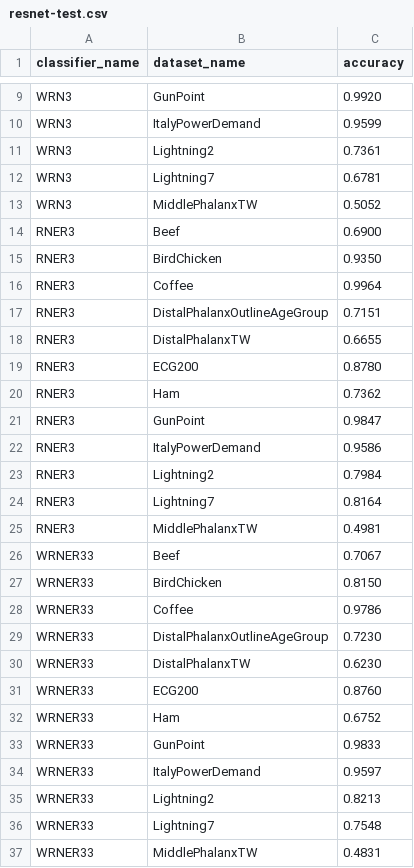
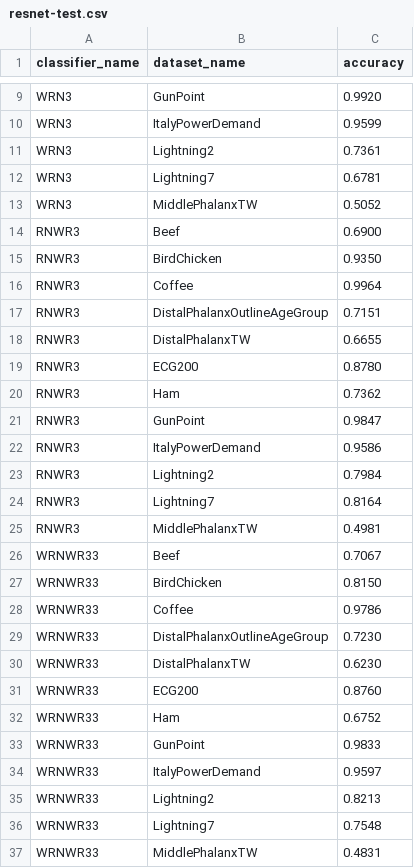
Before and after one commit to jimmycoconut88/Deep-Dynamic-Time-Warping, a CSV file: cd-diagram-master/resnet-test.csv, drawn as a sheet; only a part is shown, gaps mark what is left out.

```diff
--- a/cd-diagram-master/resnet-test.csv
+++ b/cd-diagram-master/resnet-test.csv
@@ -13,25 +13,25 @@ WRN3, Lightning7, 0.6781
 WRN3, MiddlePhalanxTW, 0.5052
-RNER3, Beef, 0.6900
-RNER3, BirdChicken, 0.9350
-RNER3, Coffee, 0.9964
-RNER3, DistalPhalanxOutlineAgeGroup, 0.7151
-RNER3, DistalPhalanxTW, 0.6655
-RNER3, ECG200, 0.8780
-RNER3, Ham, 0.7362
-RNER3, GunPoint, 0.9847
-RNER3, ItalyPowerDemand, 0.9586
-RNER3, Lightning2, 0.7984
-RNER3, Lightning7, 0.8164
-RNER3, MiddlePhalanxTW, 0.4981
-WRNER33, Beef, 0.7067
-WRNER33, BirdChicken, 0.8150
-WRNER33, Coffee, 0.9786
-WRNER33, DistalPhalanxOutlineAgeGroup, 0.7230
-WRNER33, DistalPhalanxTW, 0.6230
-WRNER33, ECG200, 0.8760
-WRNER33, Ham, 0.6752
-WRNER33, GunPoint, 0.9833
-WRNER33, ItalyPowerDemand, 0.9597
-WRNER33, Lightning2, 0.8213
-WRNER33, Lightning7, 0.7548
-WRNER33, MiddlePhalanxTW, 0.4831
+RNWR3, Beef, 0.6900
+RNWR3, BirdChicken, 0.9350
+RNWR3, Coffee, 0.9964
+RNWR3, DistalPhalanxOutlineAgeGroup, 0.7151
+RNWR3, DistalPhalanxTW, 0.6655
+RNWR3, ECG200, 0.8780
+RNWR3, Ham, 0.7362
+RNWR3, GunPoint, 0.9847
+RNWR3, ItalyPowerDemand, 0.9586
+RNWR3, Lightning2, 0.7984
+RNWR3, Lightning7, 0.8164
+RNWR3, MiddlePhalanxTW, 0.4981
+WRNWR33, Beef, 0.7067
+WRNWR33, BirdChicken, 0.8150
+WRNWR33, Coffee, 0.9786
+WRNWR33, DistalPhalanxOutlineAgeGroup, 0.7230
+WRNWR33, DistalPhalanxTW, 0.6230
+WRNWR33, ECG200, 0.8760
+WRNWR33, Ham, 0.6752
+WRNWR33, GunPoint, 0.9833
+WRNWR33, ItalyPowerDemand, 0.9597
+WRNWR33, Lightning2, 0.8213
+WRNWR33, Lightning7, 0.7548
+WRNWR33, MiddlePhalanxTW, 0.4831
```
Also changed, not shown: cd-diagram-master/fcn-test.csv, cd-diagram-master/fcn.csv, 17 other files.
